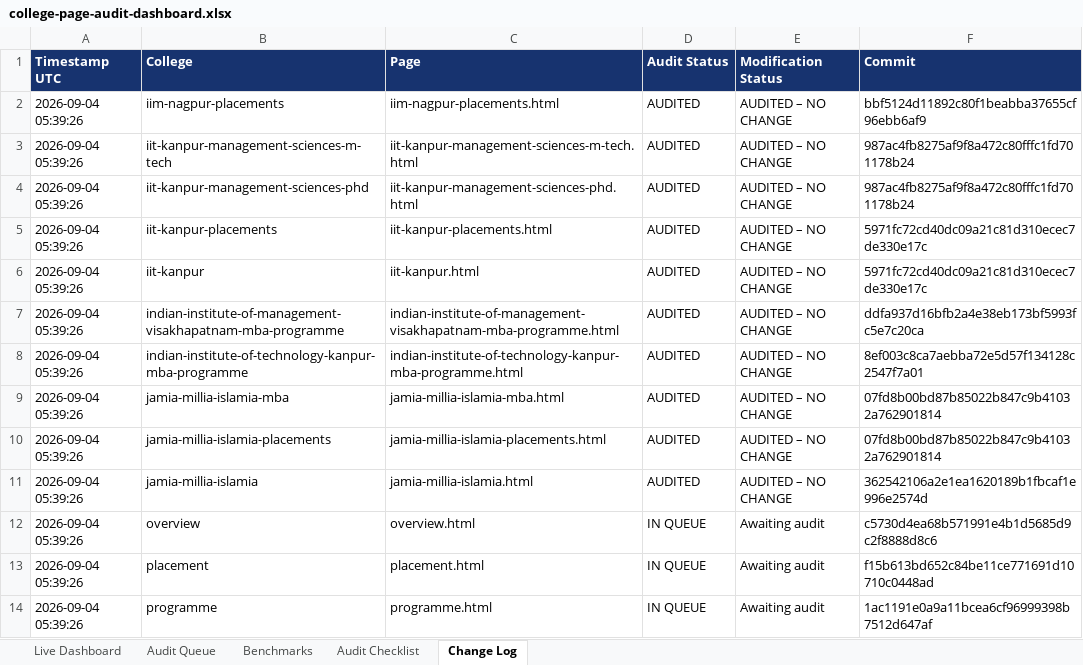
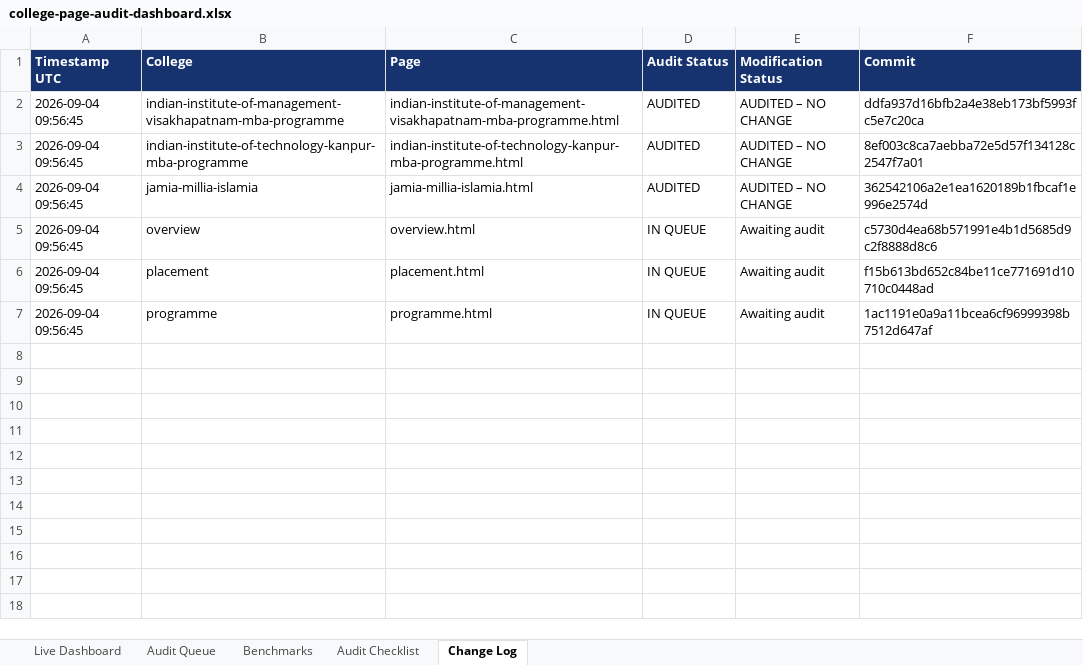
Before and after one commit to vai2110/mba-admission-portal, an Excel workbook: college-page-audit-dashboard.xlsx, sheet Change Log, drawn as a sheet; values as stored, in another font and other column widths than the file's, no borders; removed rows and columns are numbered as before the commit, all else as after; the diff names each change by its address in the sheet, - before the commit and + after, or states it on an @@ line.

```diff
--- a/college-page-audit-dashboard.xlsx (sheet Change Log)
+++ b/college-page-audit-dashboard.xlsx (sheet Change Log)
-row 2: 2026-09-04 05:39:26 | iim-nagpur-placements | iim-nagpur-placements.html | AUDITED | AUDITED – NO CHANGE | bbf5124d11892c80f1beabba37655cf96ebb6af9
-row 3: 2026-09-04 05:39:26 | iit-kanpur-management-sciences-m-tech | iit-kanpur-management-sciences-m-tech.html | AUDITED | AUDITED – NO CHANGE | 987ac4fb8275af9f8a472c80fffc1fd701178b24
-row 4: 2026-09-04 05:39:26 | iit-kanpur-management-sciences-phd | iit-kanpur-management-sciences-phd.html | AUDITED | AUDITED – NO CHANGE | 987ac4fb8275af9f8a472c80fffc1fd701178b24
-row 5: 2026-09-04 05:39:26 | iit-kanpur-placements | iit-kanpur-placements.html | AUDITED | AUDITED – NO CHANGE | 5971fc72cd40dc09a21c81d310ecec7de330e17c
-row 6: 2026-09-04 05:39:26 | iit-kanpur | iit-kanpur.html | AUDITED | AUDITED – NO CHANGE | 5971fc72cd40dc09a21c81d310ecec7de330e17c
-A2:A3 (Timestamp UTC): 2026-09-04 05:39:26
+A2:A3 (Timestamp UTC): 2026-09-04 09:56:45
-row 9: 2026-09-04 05:39:26 | jamia-millia-islamia-mba | jamia-millia-islamia-mba.html | AUDITED | AUDITED – NO CHANGE | 07fd8b00bd87b85022b847c9b41032a762901814
-row 10: 2026-09-04 05:39:26 | jamia-millia-islamia-placements | jamia-millia-islamia-placements.html | AUDITED | AUDITED – NO CHANGE | 07fd8b00bd87b85022b847c9b41032a762901814
-A4:A7 (Timestamp UTC): 2026-09-04 05:39:26
+A4:A7 (Timestamp UTC): 2026-09-04 09:56:45
```
Also changed, not shown: sheet Audit Queue, sheet Live Dashboard, college-production-tracker.xlsx, 1 other file.
